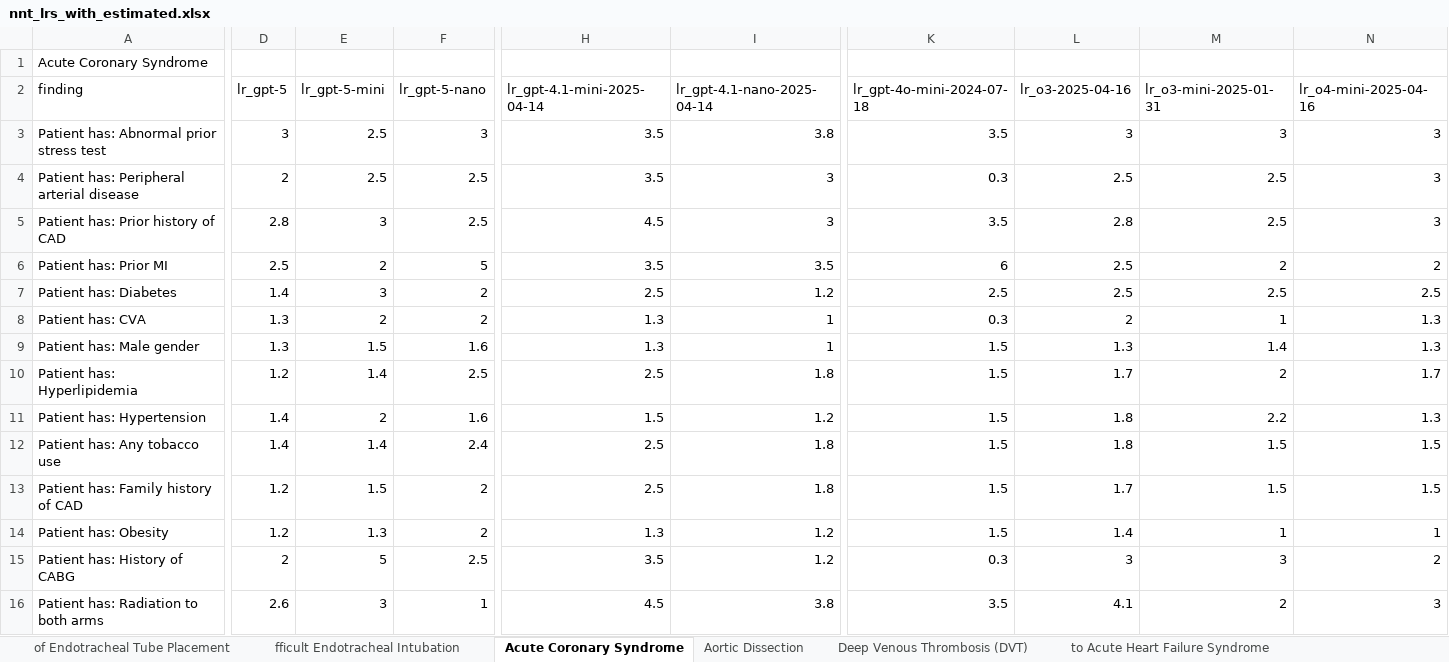
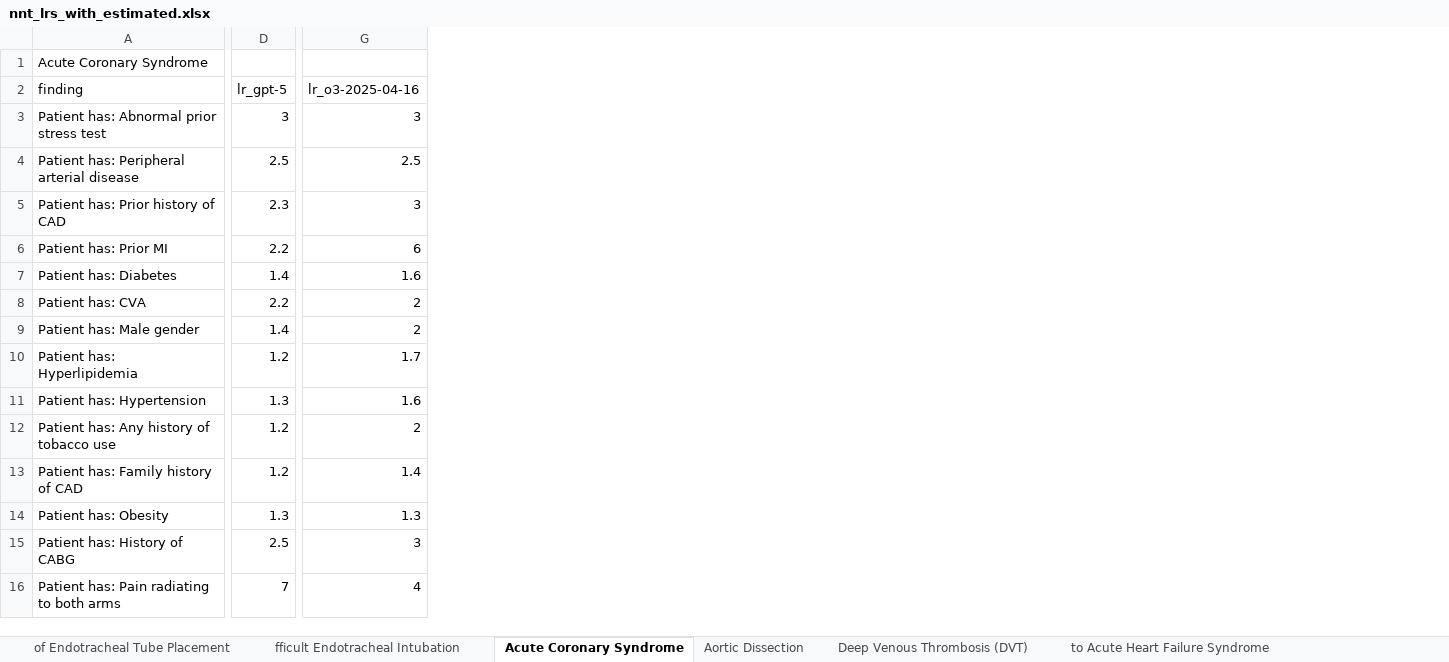
Before and after one commit to reblocke/llm_estimate_lrs, an Excel workbook: nnt_lrs_with_estimated.xlsx, sheet Acute Coronary Syndrome, drawn as a sheet; only a part is shown, gaps mark what is left out; values as stored, in another font and other column widths than the file's, no borders; removed rows and columns are numbered as before the commit, all else as after; rows hold the shown columns only; the diff covers the shown part only; the diff names each change by its address in the sheet, - before the commit and + after, or states it on an @@ line.

```diff
--- a/nnt_lrs_with_estimated.xlsx (sheet Acute Coronary Syndrome)
+++ b/nnt_lrs_with_estimated.xlsx (sheet Acute Coronary Syndrome)
-column E (lr_gpt-5-mini), rows 3-11: 2.5 | 2.5 | 3 | 2 | 3 | 2 | 1.5 | 1.4 | 2; rows 13-15: 1.5 | 1.3 | 5
-column F (lr_gpt-5-nano), rows 3-11: 3 | 2.5 | 2.5 | 5 | 2 | 2 | 1.6 | 2.5 | 1.6; rows 13-15: 2 | 2 | 2.5
-column H (lr_gpt-4.1-mini-2025-04-14), rows 3-11: 3.5 | 3.5 | 4.5 | 3.5 | 2.5 | 1.3 | 1.3 | 2.5 | 1.5; rows 13-15: 2.5 | 1.3 | 3.5
-column I (lr_gpt-4.1-nano-2025-04-14), rows 3-11: 3.8 | 3 | 3 | 3.5 | 1.2 | 1 | 1 | 1.8 | 1.2; rows 13-15: 1.8 | 1.2 | 1.2
-column K (lr_gpt-4o-mini-2024-07-18), rows 3-11: 3.5 | 0.3 | 3.5 | 6 | 2.5 | 0.3 | 1.5 | 1.5 | 1.5; rows 13-15: 1.5 | 1.5 | 0.3
-column M (lr_o3-mini-2025-01-31), rows 3-11: 3 | 2.5 | 2.5 | 2 | 2.5 | 1 | 1.4 | 2 | 2.2; rows 13-15: 1.5 | 1 | 3
-column N (lr_o4-mini-2025-04-16), rows 3-11: 3 | 3 | 3 | 2 | 2.5 | 1.3 | 1.3 | 1.7 | 1.3; rows 13-15: 1.5 | 1 | 2
-D4 (lr_gpt-5): 2
+D4 (lr_gpt-5): 2.5
-D5 (lr_gpt-5): 2.8
+D5 (lr_gpt-5): 2.3
-G5 (lr_o3-2025-04-16): 2.8
+G5 (lr_o3-2025-04-16): 3
-D6 (lr_gpt-5): 2.5
+D6 (lr_gpt-5): 2.2
-G6 (lr_o3-2025-04-16): 2.5
+G6 (lr_o3-2025-04-16): 6
-G7 (lr_o3-2025-04-16): 2.5
+G7 (lr_o3-2025-04-16): 1.6
-D8 (lr_gpt-5): 1.3
+D8 (lr_gpt-5): 2.2
-D9 (lr_gpt-5): 1.3
+D9 (lr_gpt-5): 1.4
-G9 (lr_o3-2025-04-16): 1.3
+G9 (lr_o3-2025-04-16): 2
-D11 (lr_gpt-5): 1.4
+D11 (lr_gpt-5): 1.3
-G11 (lr_o3-2025-04-16): 1.8
+G11 (lr_o3-2025-04-16): 1.6
-row 12: Patient has: Any tobacco use | 1.4 | 1.4 | 2.4 | 2.5 | 1.8 | 1.5 | 1.8 | 1.5 | 1.5
+row 12: Patient has: Any history of tobacco use | 1.2 | 2
-G13 (lr_o3-2025-04-16): 1.7
+G13 (lr_o3-2025-04-16): 1.4
-D14 (lr_gpt-5): 1.2
+D14 (lr_gpt-5): 1.3
-G14 (lr_o3-2025-04-16): 1.4
+G14 (lr_o3-2025-04-16): 1.3
-D15 (lr_gpt-5): 2
+D15 (lr_gpt-5): 2.5
-row 16: Patient has: Radiation to both arms | 2.6 | 3 | 1 | 4.5 | 3.8 | 3.5 | 4.1 | 2 | 3
+row 16: Patient has: Pain radiating to both arms | 7 | 4
```
Also changed, not shown: 3 added rows, 3 removed rows and 184 edited cells elsewhere in this sheet, sheet ut Chronic Respiratory Disease), sheet th Chronic Respiratory Disease), sheet Hemorrhagic Stroke, sheet Spinal Stenosis in the Elderly, sheet Streptococal Pharyngitis, sheet Myasthenia Gravis, 23 more sheets, nnt_lrs_processed.xlsx, 48 other files.
